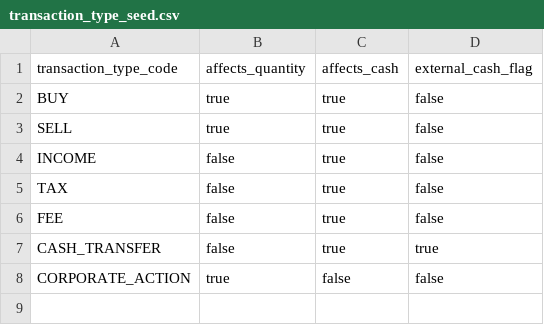
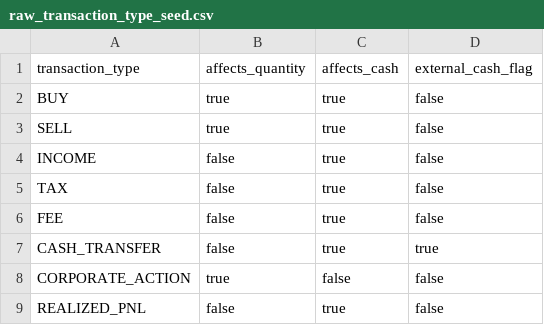
Before and after one commit to BrunoPadilhaa/dbt_investments_project, a CSV file: seeds/raw_transaction_type_seed.csv (was seeds/transaction_type_seed.csv), drawn as a sheet.

```diff
--- a/seeds/transaction_type_seed.csv
+++ b/seeds/raw_transaction_type_seed.csv
@@ -1,2 +1,2 @@
-transaction_type_code,affects_quantity,affects_cash,external_cash_flag
+transaction_type,affects_quantity,affects_cash,external_cash_flag
 BUY,true,true,false
@@ -8 +8,2 @@ CASH_TRANSFER,false,true,true
 CORPORATE_ACTION,true,false,false
+REALIZED_PNL,false,true,false
```
Also changed, not shown: seeds/map_transaction_type_source_seed.csv, seeds/raw_asset_seed.csv, 15 other files.
